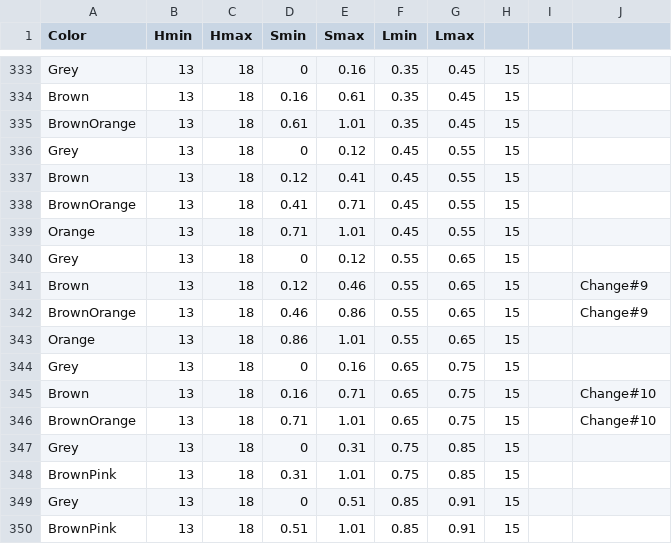
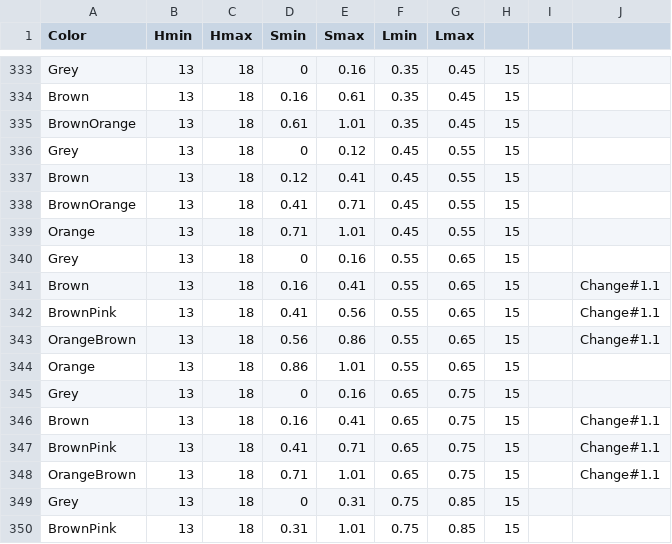
Before and after one commit to theunknowner/Thresholds, a CSV file: Thresholds/hslcolor-thresholds2.csv, drawn as a sheet; only a part is shown, gaps mark what is left out; the shorter side is filled out with more unchanged rows.

Commit message:
8/29/14 - Change#1 - hue(15),lum(60), BrownPink{16-45}->Brown{16-40}, BrownPink{41-55}, OrangePink{46-85}->OrangeBrown{56-85}; lum(70), BrownPink{16-70}->Brown{16-40},BrownPink{41-70}; reverts Change#9 & #10

```diff
--- a/Thresholds/hslcolor-thresholds2.csv
+++ b/Thresholds/hslcolor-thresholds2.csv
@@ -339,9 +339,11 @@ BrownOrange,13,18,0.41,0.71,0.45,0.55,15,,
 Orange,13,18,0.71,1.01,0.45,0.55,15,,
-Grey,13,18,0,0.12,0.55,0.65,15,,
-Brown,13,18,0.12,0.46,0.55,0.65,15,,Change#9
-BrownOrange,13,18,0.46,0.86,0.55,0.65,15,,Change#9
+Grey,13,18,0,0.16,0.55,0.65,15,,
+Brown,13,18,0.16,0.41,0.55,0.65,15,,Change#1.1
+BrownPink,13,18,0.41,0.56,0.55,0.65,15,,Change#1.1
+OrangeBrown,13,18,0.56,0.86,0.55,0.65,15,,Change#1.1
 Orange,13,18,0.86,1.01,0.55,0.65,15,,
 Grey,13,18,0,0.16,0.65,0.75,15,,
-Brown,13,18,0.16,0.71,0.65,0.75,15,,Change#10
-BrownOrange,13,18,0.71,1.01,0.65,0.75,15,,Change#10
+Brown,13,18,0.16,0.41,0.65,0.75,15,,Change#1.1
+BrownPink,13,18,0.41,0.71,0.65,0.75,15,,Change#1.1
+OrangeBrown,13,18,0.71,1.01,0.65,0.75,15,,Change#1.1
 Grey,13,18,0,0.31,0.75,0.85,15,,
```
